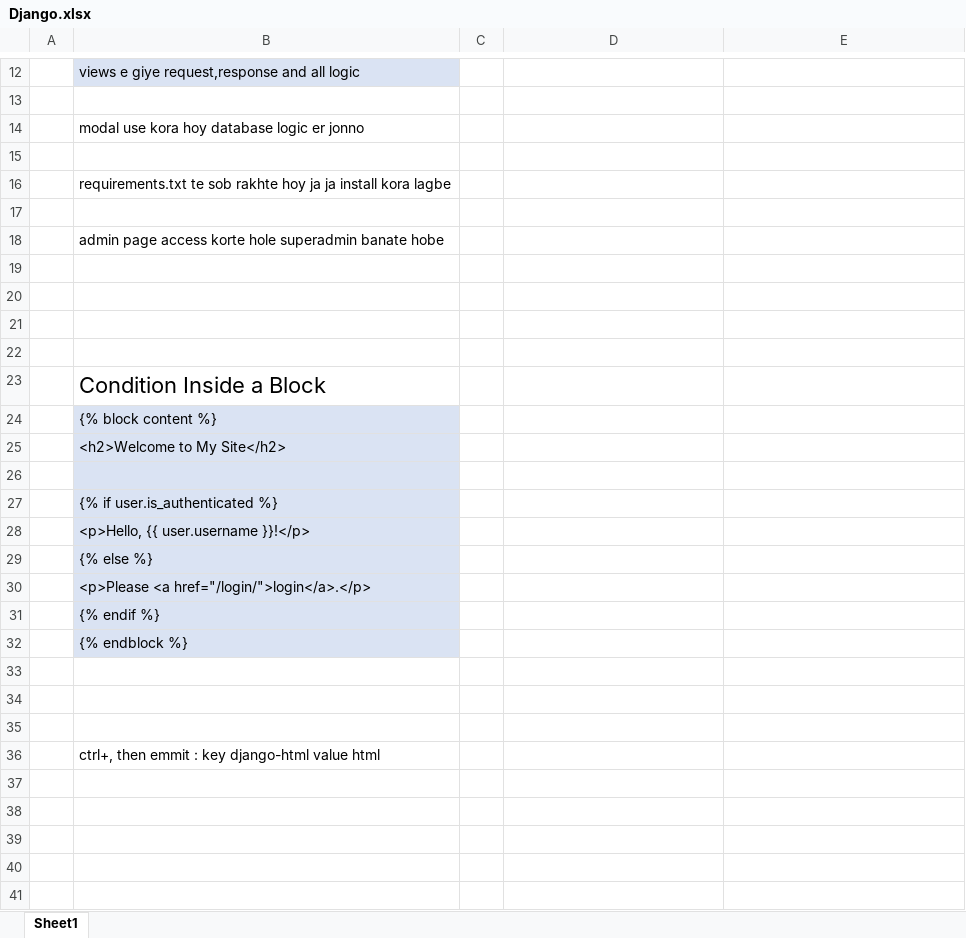
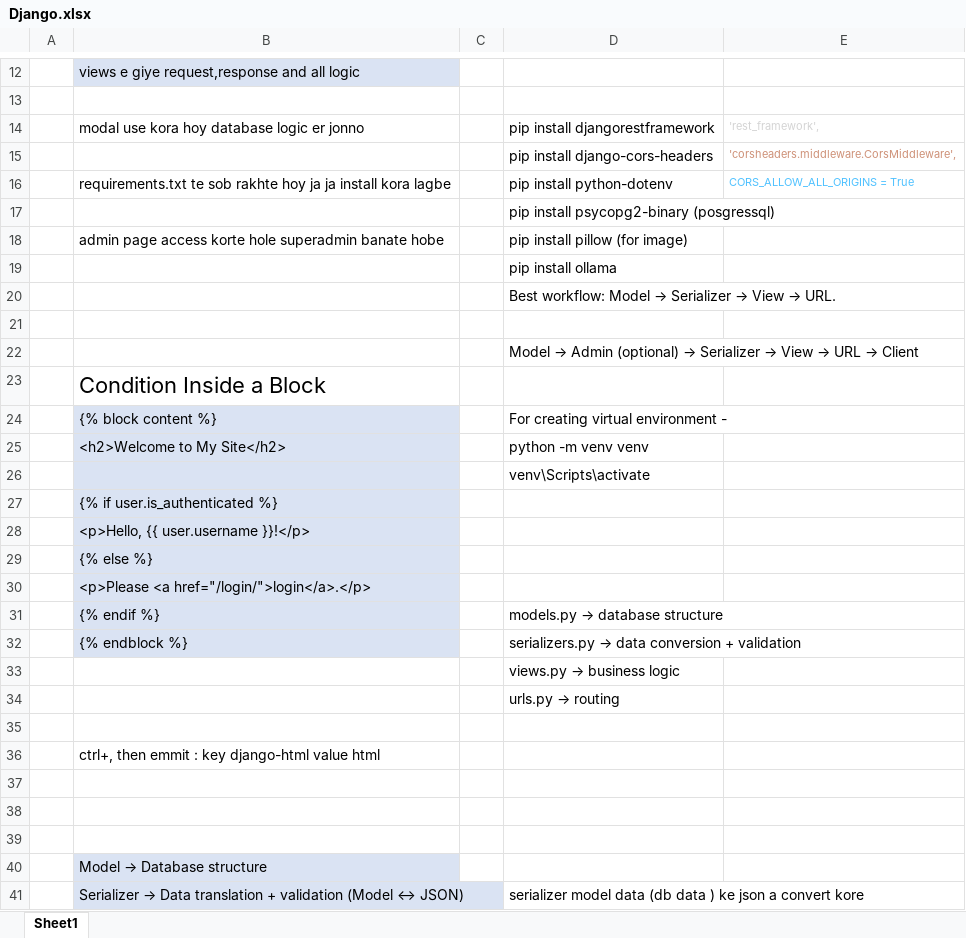
Before and after one commit to shohan12727/Django, an Excel workbook: Django.xlsx, sheet Sheet1, drawn as a sheet; only a part is shown, gaps mark what is left out; values as stored, in another font and other column widths than the file's, no borders; removed rows and columns are numbered as before the commit, all else as after; the diff covers the shown part only; the diff names each change by its address in the sheet, - before the commit and + after, or states it on an @@ line.

```diff
--- a/Django.xlsx (sheet Sheet1)
+++ b/Django.xlsx (sheet Sheet1)
-row 14:  | modal use kora hoy database logic er jonno
+row 14:  | modal use kora hoy database logic er jonno |  | pip install djangorestframework | 'rest_framework',
+row 15:  |  |  | pip install django-cors-headers | 'corsheaders.middleware.CorsMiddleware',
+row 16:  | requirements.txt te sob rakhte hoy ja ja install kora lagbe |  | pip install python-dotenv | CORS_ALLOW_ALL_ORIGINS = True
+row 17:  |  |  | pip install psycopg2-binary (posgressql)
+row 18:  | admin page access korte hole superadmin banate hobe |  | pip install pillow (for image)
+row 19:  |  |  | pip install ollama
+row 20:  |  |  | Best workflow: Model → Serializer → View → URL.
-row 16:  | requirements.txt te sob rakhte hoy ja ja install kora lagbe
@@ D22: (empty) → Model → Admin (optional) → Serializer → View → URL → Client @@
-row 18:  | admin page access korte hole superadmin banate hobe
-row 19: (empty)
-row 20: (empty)
-row 21: (empty)
-row 22: (empty)
-D24: (empty)
+D24: For creating virtual environment -
-D25: (empty)
+D25: python -m venv venv
-D26: (empty)
+D26: venv\Scripts\activate
+row 31:  | {% endif %} |  | models.py → database structure
+row 32:  | {% endblock %} |  | serializers.py → data conversion + validation
+row 33:  |  |  | views.py → business logic
+row 34:  |  |  | urls.py → routing
-B35: {% endif %}
+B35: (empty)
-B35:B36 fill: #DAE3F3
+B35:B36 fill: none
-B36: {% endblock %}
+B36: ctrl+, then emmit : key django-html value html
@@ B40: ctrl+, then emmit : key django-html value html → Model → Database structure @@
-B40 fill: none
+B40 fill: #DAE3F3
+row 41:  | Serializer → Data translation + validation (Model ↔ JSON) |  | serializer model data (db data ) ke json a convert kore
```
Also changed, not shown: 3 added rows, 1 edited cell and cell formats elsewhere in this sheet, 2 other files.
